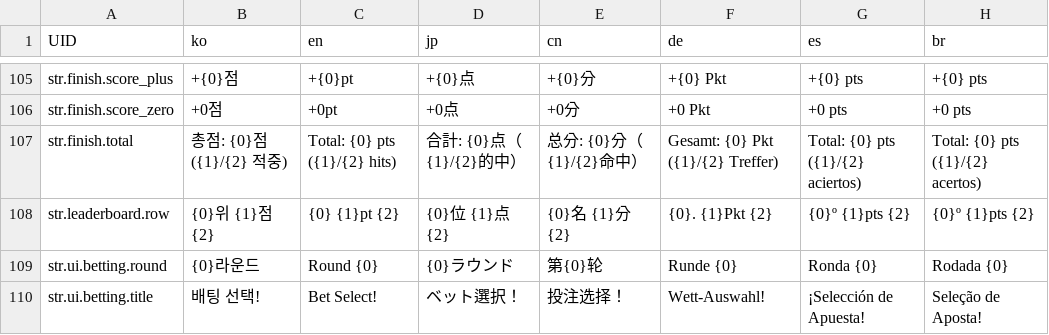
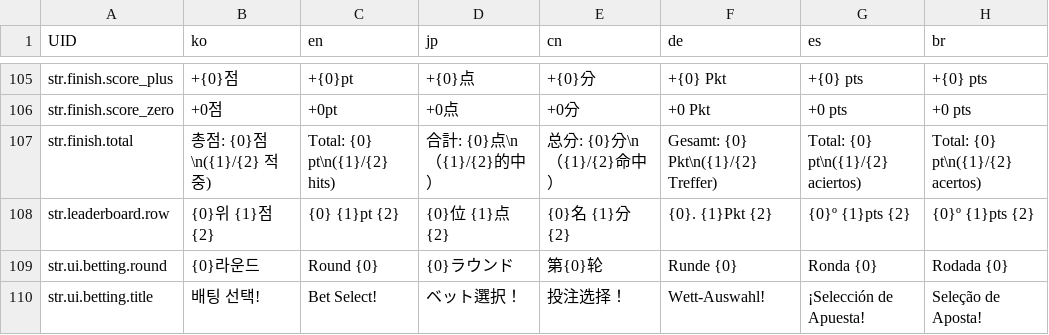
Before and after one commit to LeeJuls/DopamineRace, a CSV file: Assets/Resources/Data/StringTable.csv, drawn as a sheet; only a part is shown, gaps mark what is left out.

```diff
--- a/Assets/Resources/Data/StringTable.csv
+++ b/Assets/Resources/Data/StringTable.csv
@@ -106,3 +106,3 @@ str.finish.score_plus,+{0}점,+{0}pt,+{0}点,+{0}分,+{0} Pkt,+{0} pts,+{0} pts
 str.finish.score_zero,+0점,+0pt,+0点,+0分,+0 Pkt,+0 pts,+0 pts
-str.finish.total,"총점: {0}점  ({1}/{2} 적중)","Total: {0} pts  ({1}/{2} hits)","合計: {0}点（{1}/{2}的中）","总分: {0}分（{1}/{2}命中）","Gesamt: {0} Pkt  ({1}/{2} Treffer)","Total: {0} pts  ({1}/{2} aciertos)","Total: {0} pts  ({1}/{2} acertos)"
+str.finish.total,"총점: {0}점\n({1}/{2} 적중)","Total: {0} pt\n({1}/{2} hits)","合計: {0}点\n（{1}/{2}的中）","总分: {0}分\n（{1}/{2}命中）","Gesamt: {0} Pkt\n({1}/{2} Treffer)","Total: {0} pt\n({1}/{2} aciertos)","Total: {0} pt\n({1}/{2} acertos)"
 str.leaderboard.row,"{0}위  {1}점  {2}","{0}  {1}pt  {2}",{0}位  {1}点  {2},{0}名  {1}分  {2},{0}.  {1}Pkt  {2},{0}º  {1}pts  {2},{0}º  {1}pts  {2}
```
